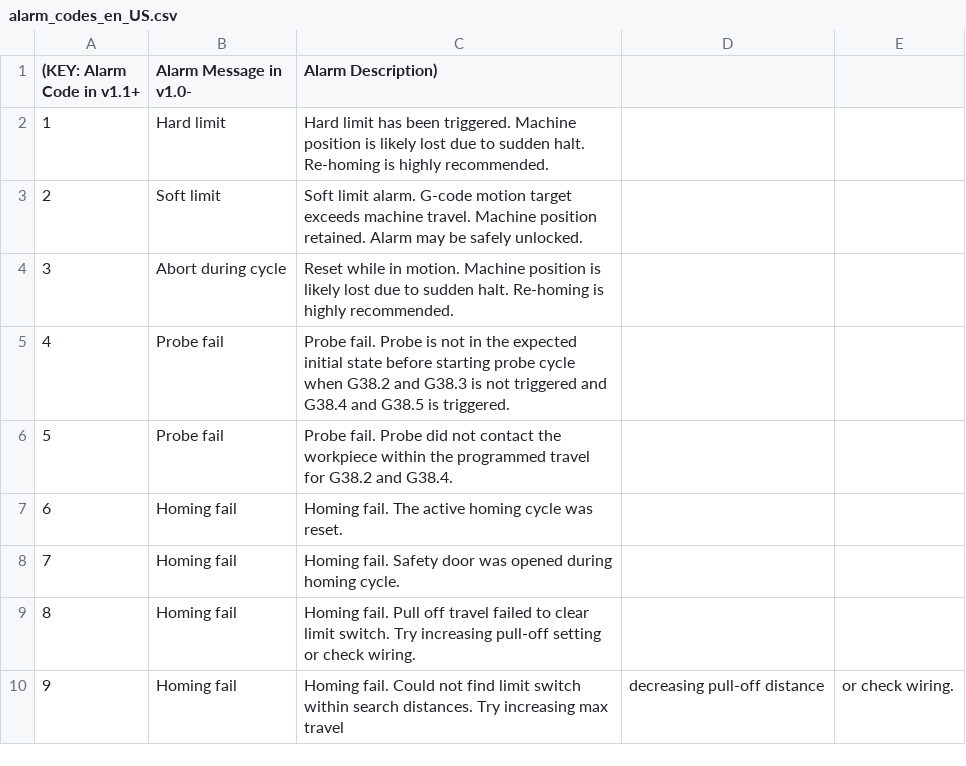
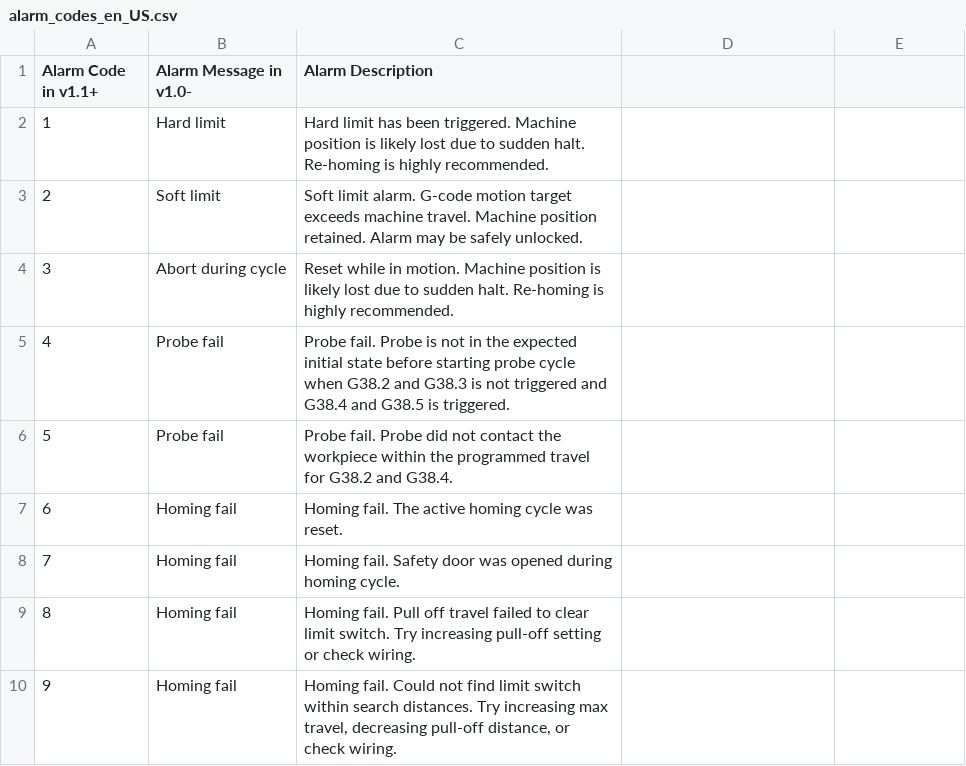
Before and after one commit to gnea/grbl, a CSV file: doc/csv/alarm_codes_en_US.csv, drawn as a sheet; the diff names each change by its address in the sheet, - before the commit and + after, or states it on an @@ line.

```diff
--- a/doc/csv/alarm_codes_en_US.csv
+++ b/doc/csv/alarm_codes_en_US.csv
-A1: (KEY: Alarm Code in v1.1+
+A1: Alarm Code in v1.1+
-C1: Alarm Description)
+C1: Alarm Description
-C10 (Alarm Description): …increasing max travel
+C10 (Alarm Description): …increasing max travel, decreasing pull-off distance, or check wiring.
-D10: decreasing pull-off distance
+D10: (empty)
-E10: or check wiring.
+E10: (empty)
```
Also changed, not shown: doc/csv/error_codes_en_US.csv, doc/csv/setting_codes_en_US.csv.
